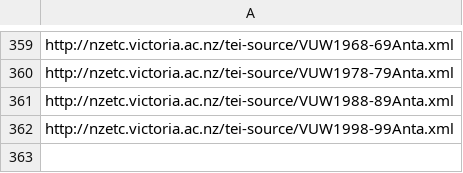
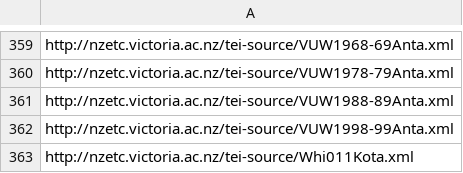
Before and after one commit to stuartyeates/sampler, a CSV file: TEI/nzetc-urls.csv, drawn as a sheet; only a part is shown, gaps mark what is left out.

Commit message:
add

```diff
--- a/TEI/nzetc-urls.csv
+++ b/TEI/nzetc-urls.csv
@@ -362 +362,2 @@ http://nzetc.victoria.ac.nz/tei-source/VUW1988-89Anta.xml
 http://nzetc.victoria.ac.nz/tei-source/VUW1998-99Anta.xml
+http://nzetc.victoria.ac.nz/tei-source/Whi011Kota.xml
```
